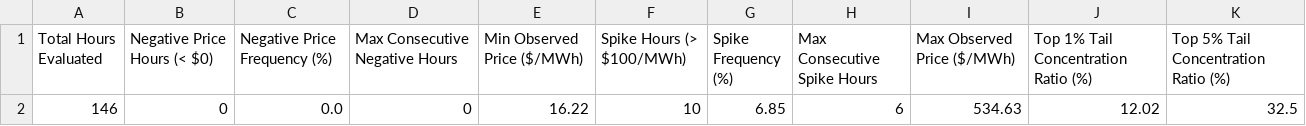
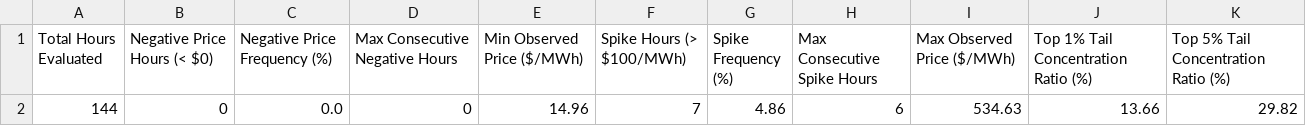
Before and after one commit to sebastiankloder-web/ercot-power-risk-analytics, a CSV file: results/tables/event_analysis_summary.csv, drawn as a sheet.

```diff
--- a/results/tables/event_analysis_summary.csv
+++ b/results/tables/event_analysis_summary.csv
@@ -1,2 +1,2 @@
 Total Hours Evaluated,Negative Price Hours (< $0),Negative Price Frequency (%),Max Consecutive Negative Hours,Min Observed Price ($/MWh),Spike Hours (> $100/MWh),Spike Frequency (%),Max Consecutive Spike Hours,Max Observed Price ($/MWh),Top 1% Tail Concentration Ratio (%),Top 5% Tail Concentration Ratio (%)
-146,0,0.0,0,16.22,10,6.85,6,534.63,12.02,32.5
+144,0,0.0,0,14.96,7,4.86,6,534.63,13.66,29.82
```
Also changed, not shown: data/processed/hourly_prices.csv, results/tables/market_summary_stats.csv, 6 other files.
